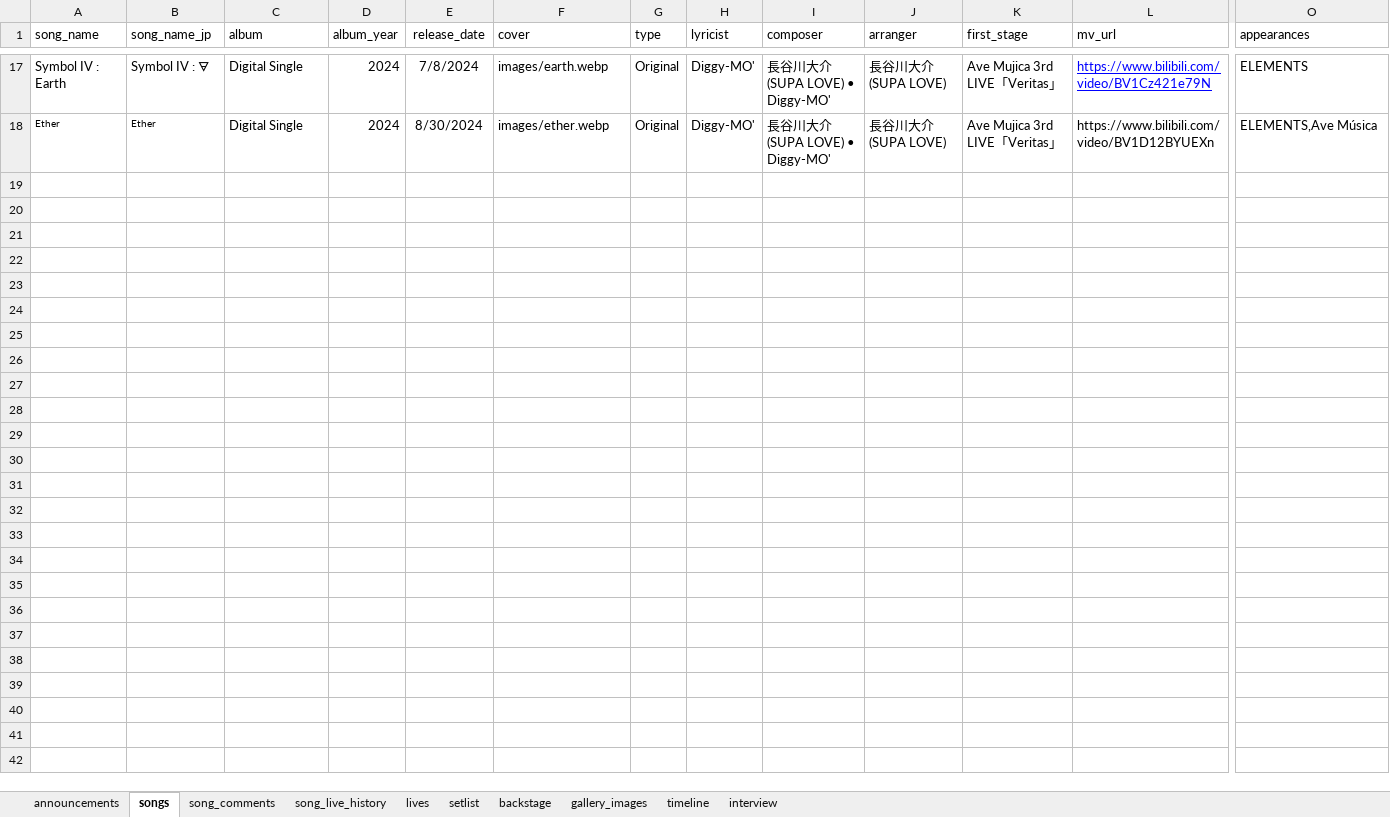
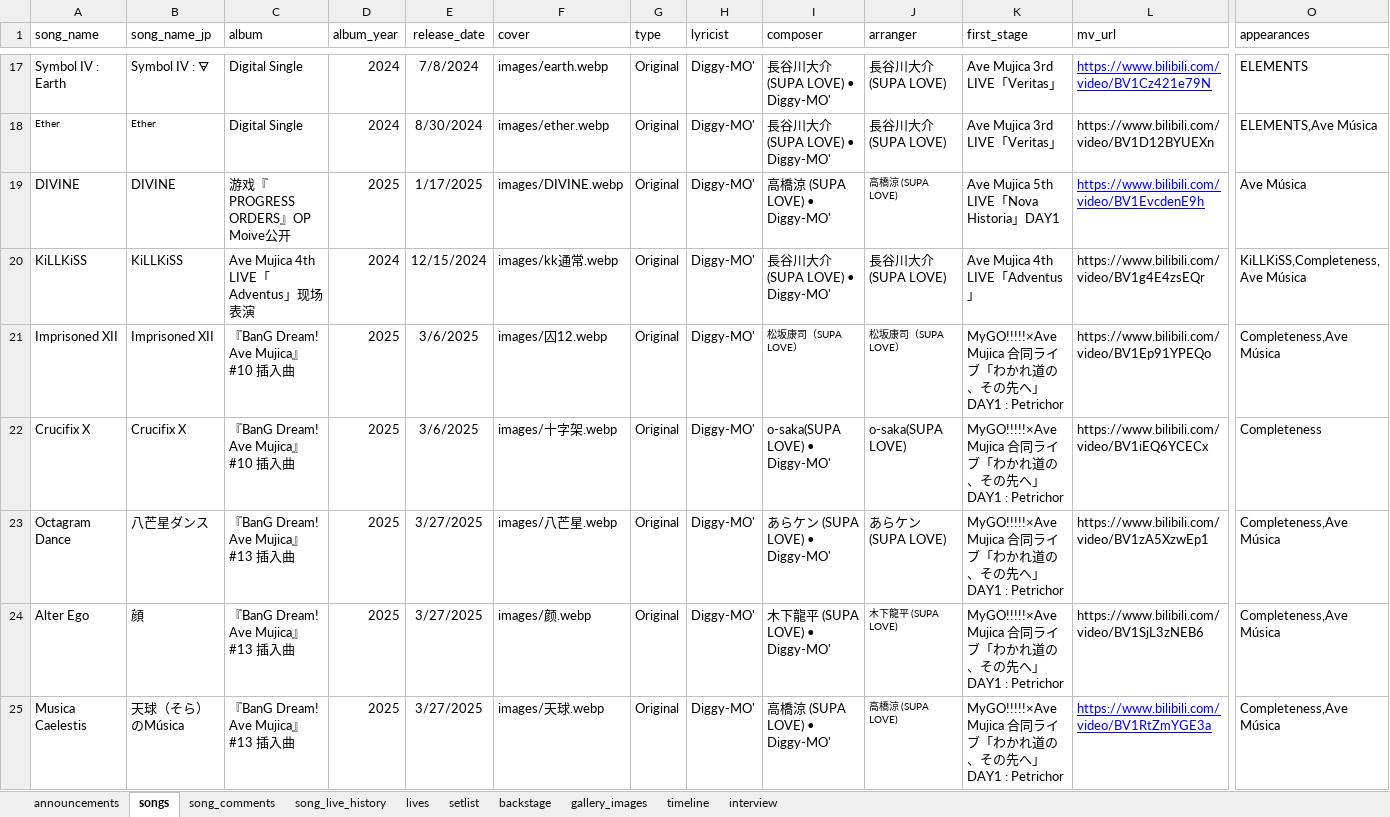
Before and after one commit to yuminle159/MujicaTimeLineWeb, an Excel workbook: _data/data.xlsx, sheet songs, drawn as a sheet; only a part is shown, gaps mark what is left out; values as stored, in another font and other column widths than the file's, no borders; rows hold the shown columns only; the diff covers the shown part only; the diff names each change by its address in the sheet, - before the commit and + after, or states it on an @@ line.

```diff
--- a/_data/data.xlsx (sheet songs)
+++ b/_data/data.xlsx (sheet songs)
+row 19: DIVINE | DIVINE | 游戏『PROGRESS ORDERS』OP Moive公开 | 2025 | 1/17/2025 | images/DIVINE.webp | Original | Diggy-MO' | 高橋涼 (SUPA LOVE) • Diggy-MO' | 高橋涼 (SUPA LOVE) | Ave Mujica 5th LIVE「Nova Historia」DAY1 | https://www.bilibili.com/video/BV1EvcdenE9h | Ave Música
+row 20: KiLLKiSS | KiLLKiSS | Ave Mujica 4th LIVE「Adventus」现场表演 | 2024 | 12/15/2024 | images/kk通常.webp | Original | Diggy-MO' | 長谷川大介(SUPA LOVE) • Diggy-MO' | 長谷川大介(SUPA LOVE) | Ave Mujica 4th LIVE「Adventus」 | https://www.bilibili.com/video/BV1g4E4zsEQr | KiLLKiSS,Completeness,Ave Música
+row 21: Imprisoned XII | Imprisoned XII | 『BanG Dream! Ave Mujica』#10 插入曲 | 2025 | 3/6/2025 | images/囚12.webp | Original | Diggy-MO' | 松坂康司（SUPA LOVE） | 松坂康司（SUPA LOVE） | MyGO!!!!!×Ave Mujica 合同ライブ「わかれ道の、その先へ」DAY1 : Petrichor | https://www.bilibili.com/video/BV1Ep91YPEQo | Completeness,Ave Música
+row 22: Crucifix X | Crucifix X | 『BanG Dream! Ave Mujica』#10 插入曲 | 2025 | 3/6/2025 | images/十字架.webp | Original | Diggy-MO' | o-saka(SUPA LOVE) • Diggy-MO' | o-saka(SUPA LOVE) | MyGO!!!!!×Ave Mujica 合同ライブ「わかれ道の、その先へ」DAY1 : Petrichor | https://www.bilibili.com/video/BV1iEQ6YCECx | Completeness
+row 23: Octagram Dance | 八芒星ダンス | 『BanG Dream! Ave Mujica』#13 插入曲 | 2025 | 3/27/2025 | images/八芒星.webp | Original | Diggy-MO' | あらケン (SUPA LOVE) • Diggy-MO' | あらケン (SUPA LOVE) | MyGO!!!!!×Ave Mujica 合同ライブ「わかれ道の、その先へ」DAY1 : Petrichor | https://www.bilibili.com/video/BV1zA5XzwEp1 | Completeness,Ave Música
+row 24: Alter Ego | 顔 | 『BanG Dream! Ave Mujica』#13 插入曲 | 2025 | 3/27/2025 | images/颜.webp | Original | Diggy-MO' | 木下龍平 (SUPA LOVE) • Diggy-MO' | 木下龍平 (SUPA LOVE) | MyGO!!!!!×Ave Mujica 合同ライブ「わかれ道の、その先へ」DAY1 : Petrichor | https://www.bilibili.com/video/BV1SjL3zNEB6 | Completeness,Ave Música
+row 25: Musica Caelestis | 天球（そら）のMúsica | 『BanG Dream! Ave Mujica』#13 插入曲 | 2025 | 3/27/2025 | images/天球.webp | Original | Diggy-MO' | 高橋涼 (SUPA LOVE) • Diggy-MO' | 高橋涼 (SUPA LOVE) | MyGO!!!!!×Ave Mujica 合同ライブ「わかれ道の、その先へ」DAY1 : Petrichor | https://www.bilibili.com/video/BV1RtZmYGE3a | Completeness,Ave Música
```
Also changed, not shown: 7 added rows and 6 edited cells elsewhere in this sheet, sheet song_live_history, sheet song_comments, sheet lives, sheet setlist, 18 other files.
